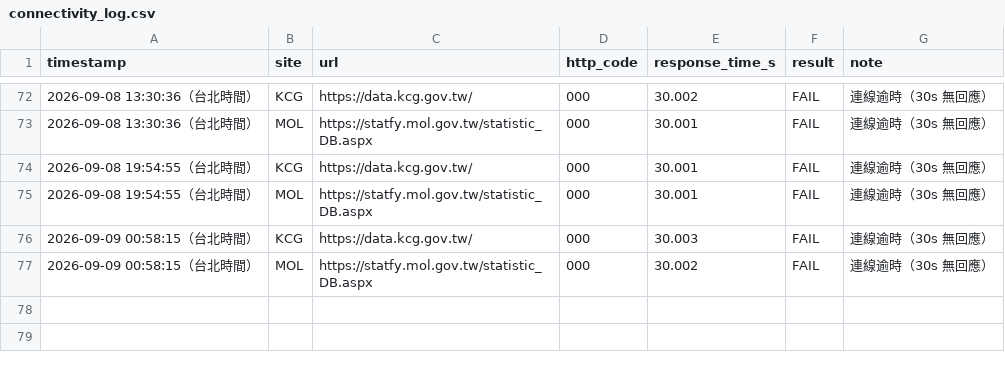
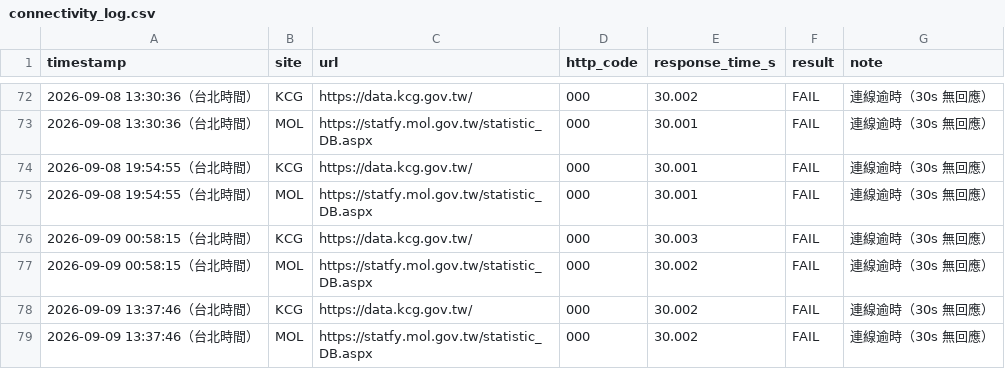
Before and after one commit to Ed2496/gov-data-connectivity-monitor, a CSV file: connectivity_log.csv, drawn as a sheet; only a part is shown, gaps mark what is left out.

```diff
--- a/connectivity_log.csv
+++ b/connectivity_log.csv
@@ -77 +77,3 @@ timestamp,site,url,http_code,response_time_s,result,note
 2026-09-09 00:58:15（台北時間）,MOL,https://statfy.mol.gov.tw/statistic_DB.aspx,000,30.002,FAIL,連線逾時（30s 無回應）
+2026-09-09 13:37:46（台北時間）,KCG,https://data.kcg.gov.tw/,000,30.002,FAIL,連線逾時（30s 無回應）
+2026-09-09 13:37:46（台北時間）,MOL,https://statfy.mol.gov.tw/statistic_DB.aspx,000,30.002,FAIL,連線逾時（30s 無回應）
```
Also changed, not shown: 3 other files.
